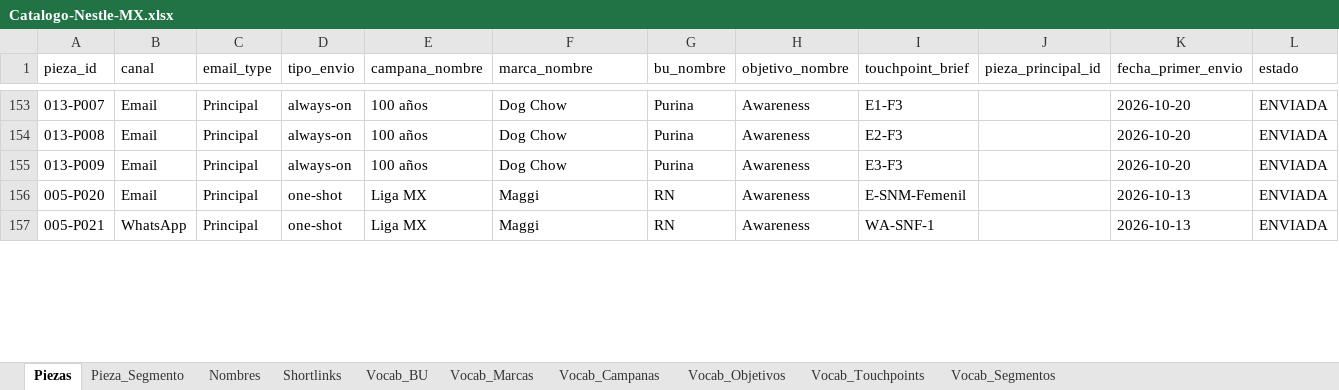
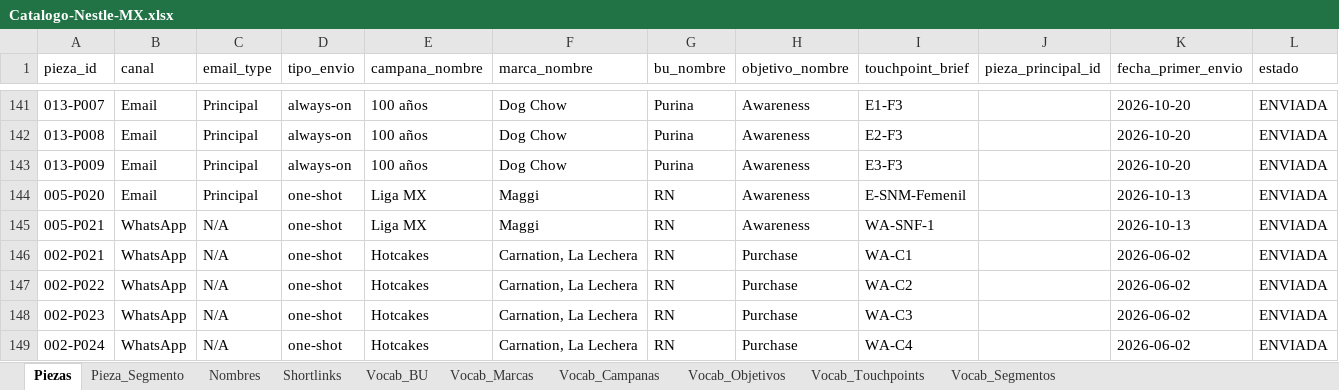
Before and after one commit to CRM-Omnicom-Clients/Dashboards-Nestle-MX, an Excel workbook: negocio/nestle/reportes-consolidado/catalogo/Catalogo-Nestle-MX.xlsx, sheet Piezas, drawn as a sheet; only a part is shown, gaps mark what is left out; values as stored, in another font and other column widths than the file's, no borders; addresses are those after the commit; rows hold the shown columns only; the diff covers the shown part only; the diff names each change by its address in the sheet, - before the commit and + after, or states it on an @@ line.

```diff
--- a/negocio/nestle/reportes-consolidado/catalogo/Catalogo-Nestle-MX.xlsx (sheet Piezas)
+++ b/negocio/nestle/reportes-consolidado/catalogo/Catalogo-Nestle-MX.xlsx (sheet Piezas)
-C145 (email_type): Principal
+C145 (email_type): N/A
+row 146: 002-P021 | WhatsApp | N/A | one-shot | Hotcakes | Carnation, La Lechera | RN | Purchase | WA-C1 |  | 2026-06-02 | ENVIADA
+row 147: 002-P022 | WhatsApp | N/A | one-shot | Hotcakes | Carnation, La Lechera | RN | Purchase | WA-C2 |  | 2026-06-02 | ENVIADA
+row 148: 002-P023 | WhatsApp | N/A | one-shot | Hotcakes | Carnation, La Lechera | RN | Purchase | WA-C3 |  | 2026-06-02 | ENVIADA
+row 149: 002-P024 | WhatsApp | N/A | one-shot | Hotcakes | Carnation, La Lechera | RN | Purchase | WA-C4 |  | 2026-06-02 | ENVIADA
```
Also changed, not shown: 15 added rows, 25 removed rows, 39 moved rows and 21 edited cells elsewhere in this sheet, sheet Nombres, 1 other file.
